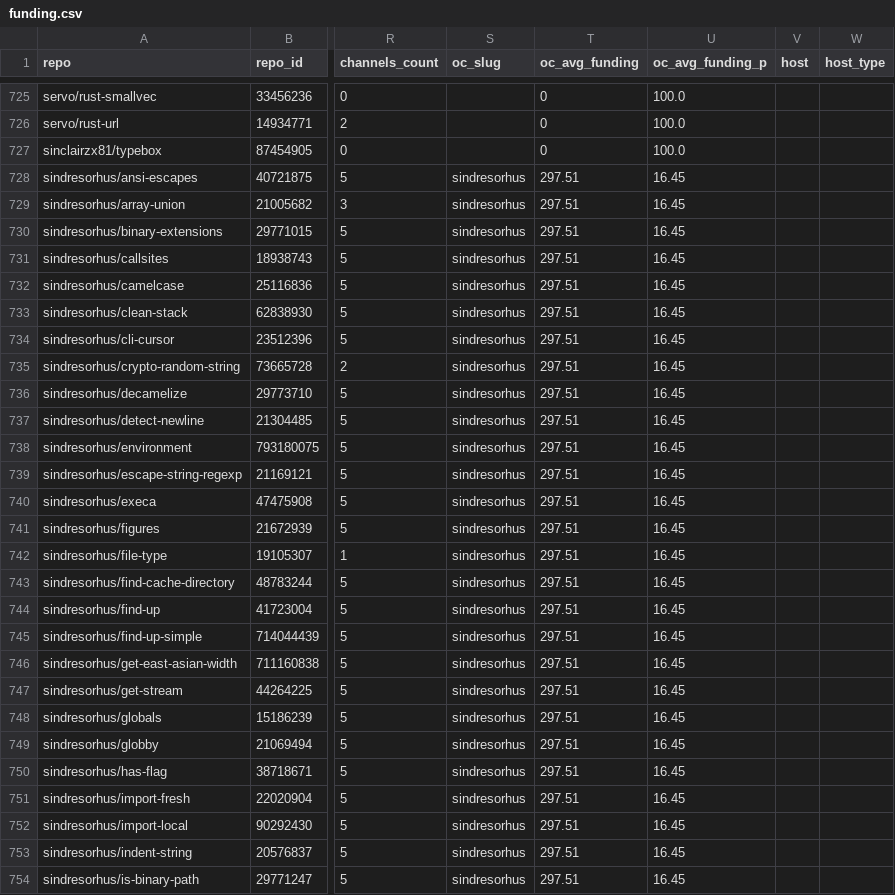
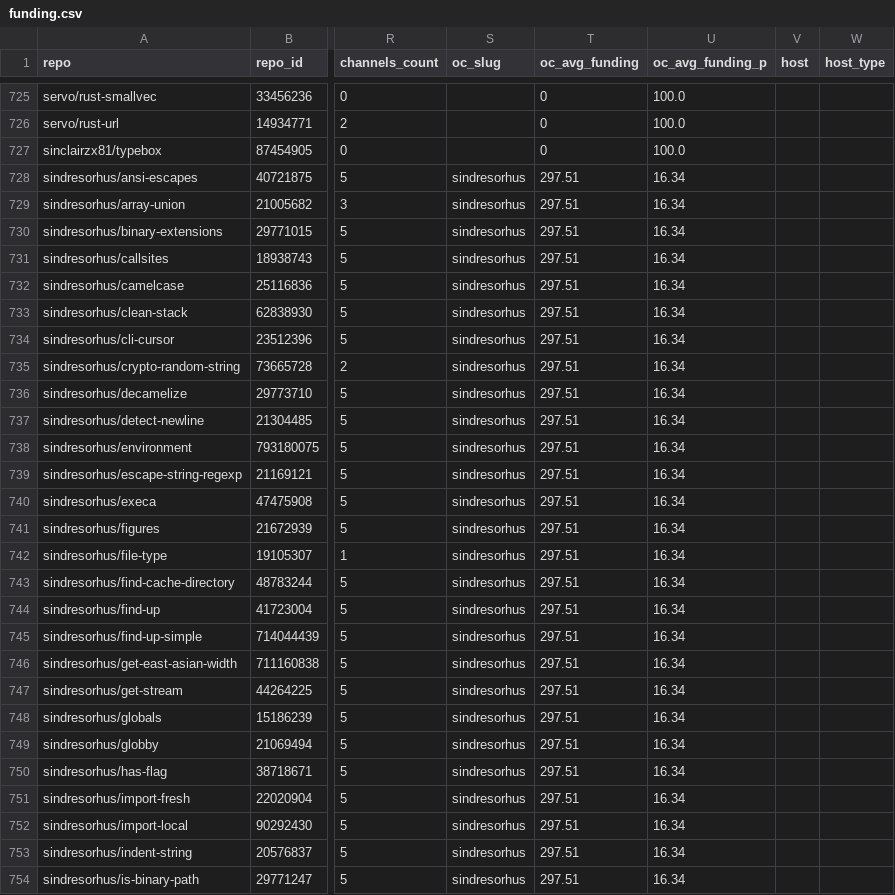
Before and after one commit to osendowment/model, a CSV file: data/eligibility/funding.csv, drawn as a sheet; only a part is shown, gaps mark what is left out; the diff covers the shown part only; the diff names each change by its address in the sheet, - before the commit and + after, or states it on an @@ line.

```diff
--- a/data/eligibility/funding.csv
+++ b/data/eligibility/funding.csv
-U728:U754 (oc_avg_funding_p): 16.45
+U728:U754 (oc_avg_funding_p): 16.34
```
Also changed, not shown: 116 edited cells elsewhere in this file, data/eligibility/eligibility.csv, data/eligibility/licenses.csv.
